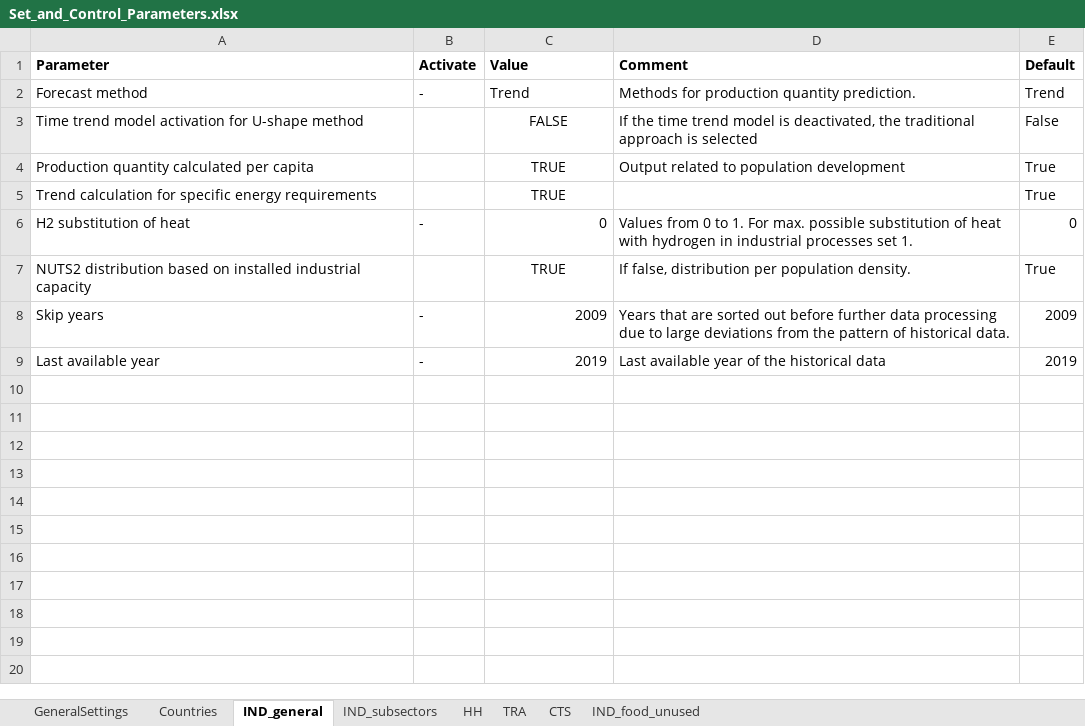
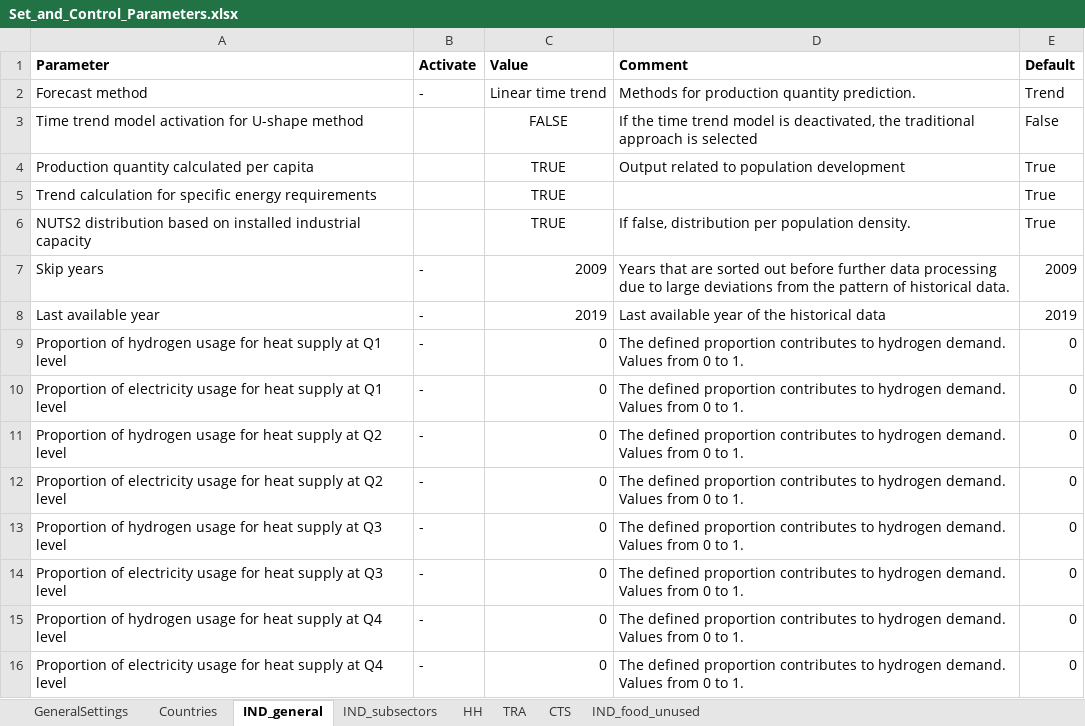
Before and after one commit to chrylt/endemo-v2.0.0-Alpha, an Excel workbook: input/Set_and_Control_Parameters.xlsx, sheet IND_general, drawn as a sheet; values as stored, in another font and other column widths than the file's, no borders; charts and pictures not drawn; removed rows and columns are numbered as before the commit, all else as after; the diff names each change by its address in the sheet, - before the commit and + after, or states it on an @@ line.

```diff
--- a/input/Set_and_Control_Parameters.xlsx (sheet IND_general)
+++ b/input/Set_and_Control_Parameters.xlsx (sheet IND_general)
-C2 (Value): Trend
+C2 (Value): Linear time trend
-row 6: H2 substitution of heat | - | 0 | Values from 0 to 1. For max. possible substitution of heat with hydrogen in industrial processes set 1. | 0
+row 9: Proportion of hydrogen usage for heat supply at Q1 level | - | 0 | The defined proportion contributes to hydrogen demand. Values from 0 to 1. | 0
+row 10: Proportion of electricity usage for heat supply at Q1 level | - | 0 | The defined proportion contributes to hydrogen demand. Values from 0 to 1. | 0
+row 11: Proportion of hydrogen usage for heat supply at Q2 level | - | 0 | The defined proportion contributes to hydrogen demand. Values from 0 to 1. | 0
+row 12: Proportion of electricity usage for heat supply at Q2 level | - | 0 | The defined proportion contributes to hydrogen demand. Values from 0 to 1. | 0
+row 13: Proportion of hydrogen usage for heat supply at Q3 level | - | 0 | The defined proportion contributes to hydrogen demand. Values from 0 to 1. | 0
+row 14: Proportion of electricity usage for heat supply at Q3 level | - | 0 | The defined proportion contributes to hydrogen demand. Values from 0 to 1. | 0
+row 15: Proportion of hydrogen usage for heat supply at Q4 level | - | 0 | The defined proportion contributes to hydrogen demand. Values from 0 to 1. | 0
+row 16: Proportion of electricity usage for heat supply at Q4 level | - | 0 | The defined proportion contributes to hydrogen demand. Values from 0 to 1. | 0
```
Also changed, not shown: sheet IND_subsectors, sheet HH, sheet CTS, sheet GeneralSettings, formulas that keep their value, charts or pictures, output/endemo2_industry_coef_per_capita.xlsx, output/endemo2_nuts2_demand_projections.xlsx, 43 other files.
